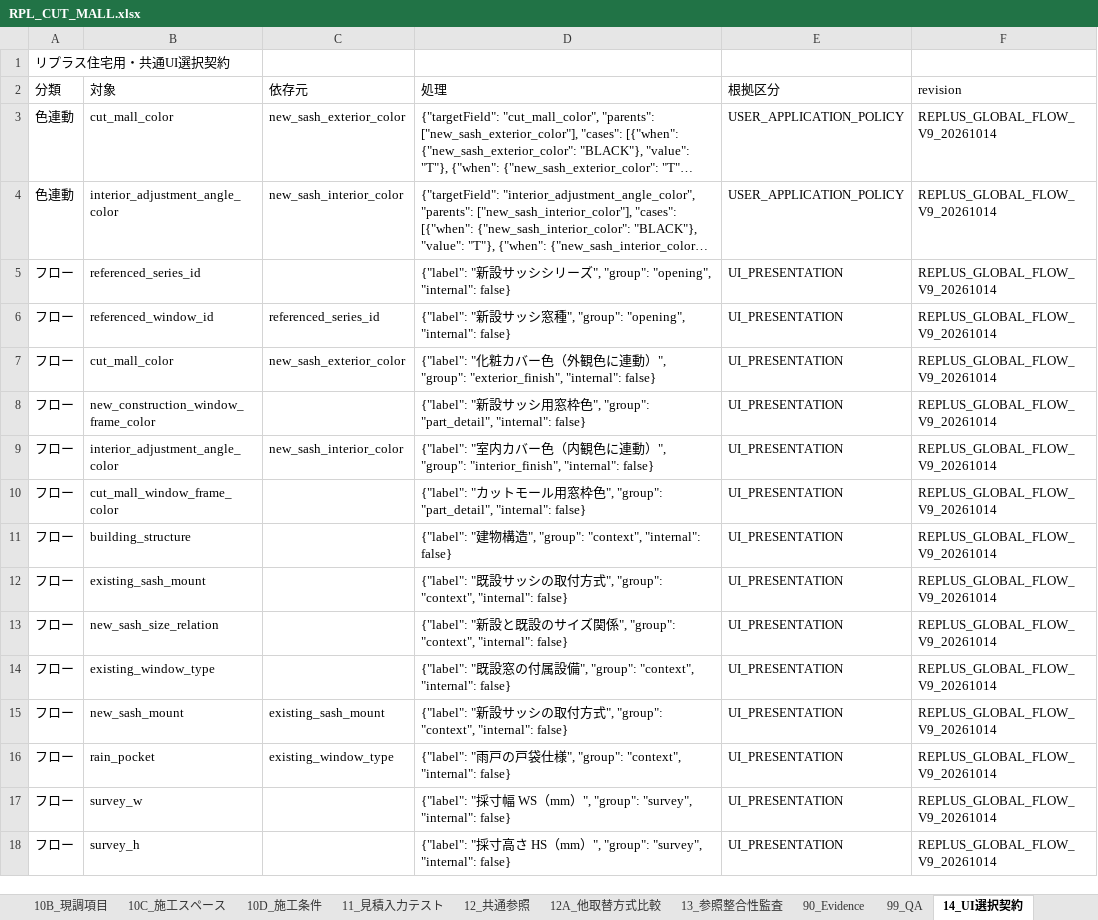
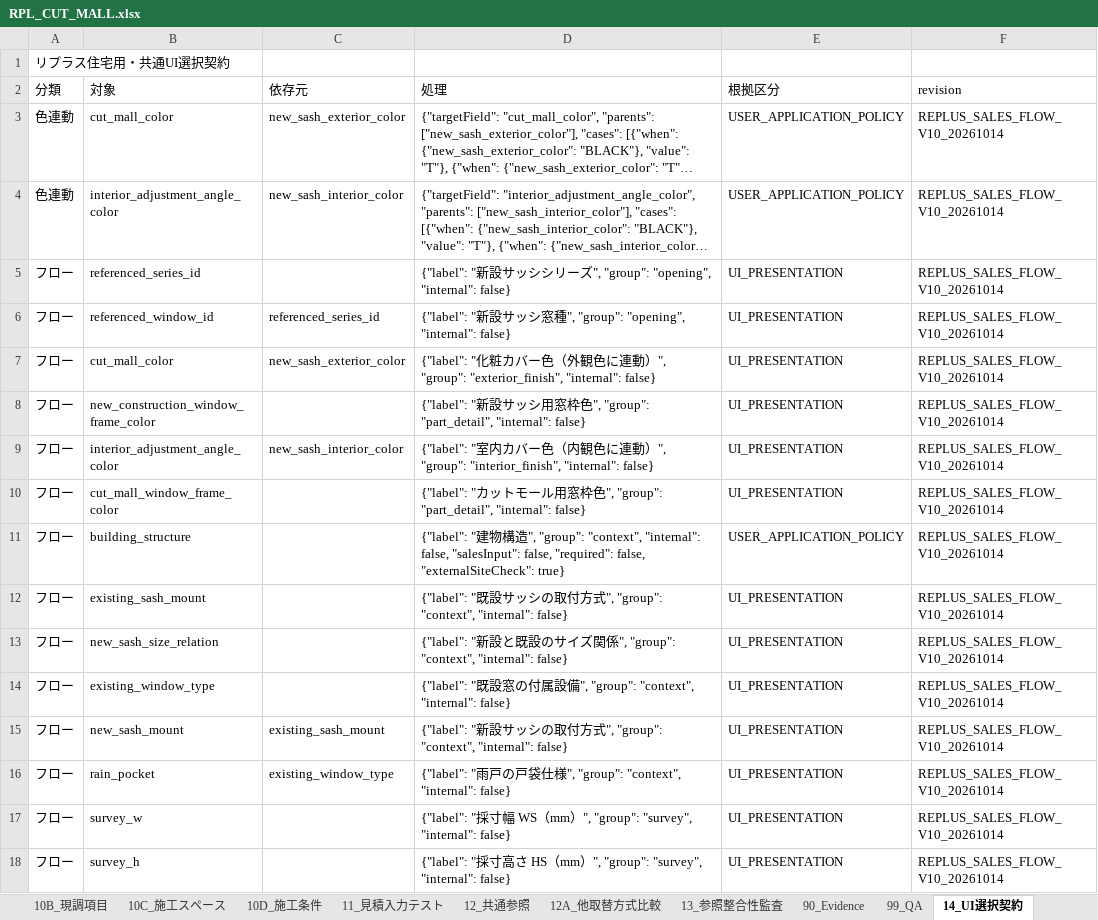
Before and after one commit to Takuro-Kwkm/sash-app, an Excel workbook: changes/replus-runtime-v5/candidates/RPL_CUT_MALL.xlsx, sheet 14_UI選択契約, drawn as a sheet; long unchanged cells end in …; values as stored, in another font and other column widths than the file's, no borders; the diff names each change by its address in the sheet, - before the commit and + after, or states it on an @@ line.

Commit message:
Remove photographed site inputs from Replus sales selection flow

```diff
--- a/changes/replus-runtime-v5/candidates/RPL_CUT_MALL.xlsx (sheet 14_UI選択契約)
+++ b/changes/replus-runtime-v5/candidates/RPL_CUT_MALL.xlsx (sheet 14_UI選択契約)
-F3:F18 (revision): REPLUS_GLOBAL_FLOW_V9_20261014
+F3:F18 (revision): REPLUS_SALES_FLOW_V10_20261014
-D11 (処理): …"context", "internal": false}
+D11 (処理): …"context", "internal": false, "salesInput": false, "required": false, "externalSiteCheck": true}
-E11 (根拠区分): UI_PRESENTATION
+E11 (根拠区分): USER_APPLICATION_POLICY
```
Also changed, not shown: sheet 01_入力フロー, changes/replus-runtime-v5/candidates/RPL_ATT_TH.xlsx, changes/replus-runtime-v5/candidates/RPL_ATT_TW.xlsx, 40 other files.
